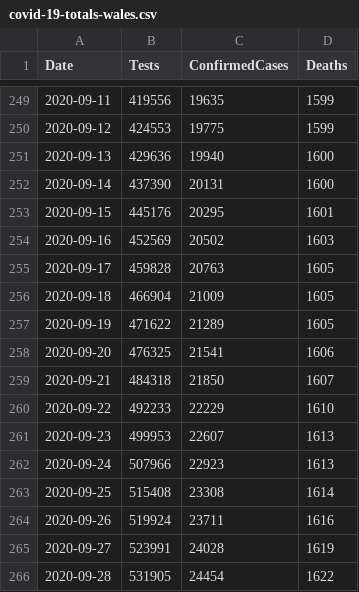
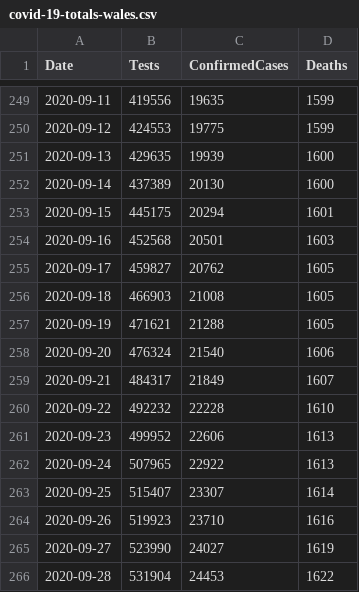
Before and after one commit to couby-debog-dev-fini/Kaios, a CSV file: data/covid-19-totals-wales.csv, drawn as a sheet; only a part is shown, gaps mark what is left out; the diff covers the shown part only.

```diff
--- a/data/covid-19-totals-wales.csv
+++ b/data/covid-19-totals-wales.csv
@@ -250,17 +250,17 @@ Date,Tests,ConfirmedCases,Deaths
 2020-09-12,424553,19775,1599
-2020-09-13,429636,19940,1600
-2020-09-14,437390,20131,1600
-2020-09-15,445176,20295,1601
-2020-09-16,452569,20502,1603
-2020-09-17,459828,20763,1605
-2020-09-18,466904,21009,1605
-2020-09-19,471622,21289,1605
-2020-09-20,476325,21541,1606
-2020-09-21,484318,21850,1607
-2020-09-22,492233,22229,1610
-2020-09-23,499953,22607,1613
-2020-09-24,507966,22923,1613
-2020-09-25,515408,23308,1614
-2020-09-26,519924,23711,1616
-2020-09-27,523991,24028,1619
-2020-09-28,531905,24454,1622
+2020-09-13,429635,19939,1600
+2020-09-14,437389,20130,1600
+2020-09-15,445175,20294,1601
+2020-09-16,452568,20501,1603
+2020-09-17,459827,20762,1605
+2020-09-18,466903,21008,1605
+2020-09-19,471621,21288,1605
+2020-09-20,476324,21540,1606
+2020-09-21,484317,21849,1607
+2020-09-22,492232,22228,1610
+2020-09-23,499952,22606,1613
+2020-09-24,507965,22922,1613
+2020-09-25,515407,23307,1614
+2020-09-26,519923,23710,1616
+2020-09-27,523990,24027,1619
+2020-09-28,531904,24453,1622
```
Also changed, not shown: 1 added row and 153 edited cells elsewhere in this file, data/covid-19-indicators-uk.csv, 2 other files.
